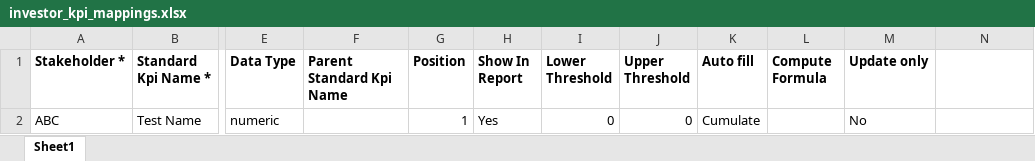
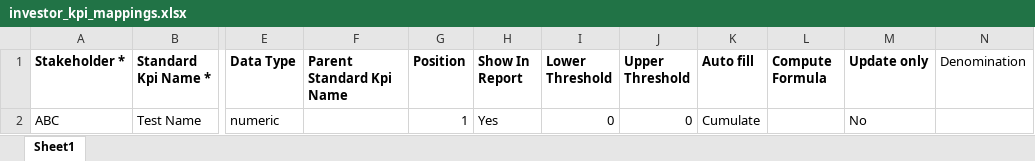
Before and after one commit to sampadadiwan/IRM_CompanyMain, an Excel workbook: public/sample_uploads/investor_kpi_mappings.xlsx, sheet Sheet1, drawn as a sheet; only a part is shown, gaps mark what is left out; values as stored, in another font and other column widths than the file's, no borders; the diff names each change by its address in the sheet, - before the commit and + after, or states it on an @@ line.

```diff
--- a/public/sample_uploads/investor_kpi_mappings.xlsx (sheet Sheet1)
+++ b/public/sample_uploads/investor_kpi_mappings.xlsx (sheet Sheet1)
-N1: (empty)
+N1: Denomination
```
Also changed, not shown: public/sample_uploads/investor_kpi_mappings_test.xlsx, public/sample_uploads/investor_kpi_mappings_update.xlsx, 21 other files.
